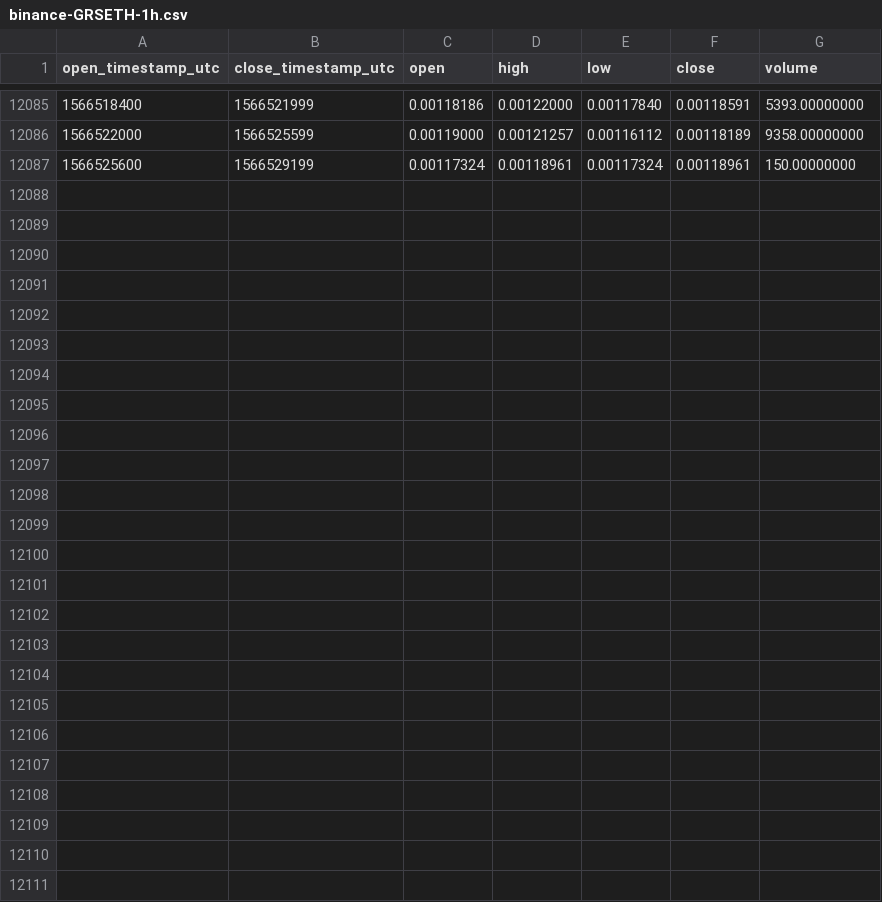
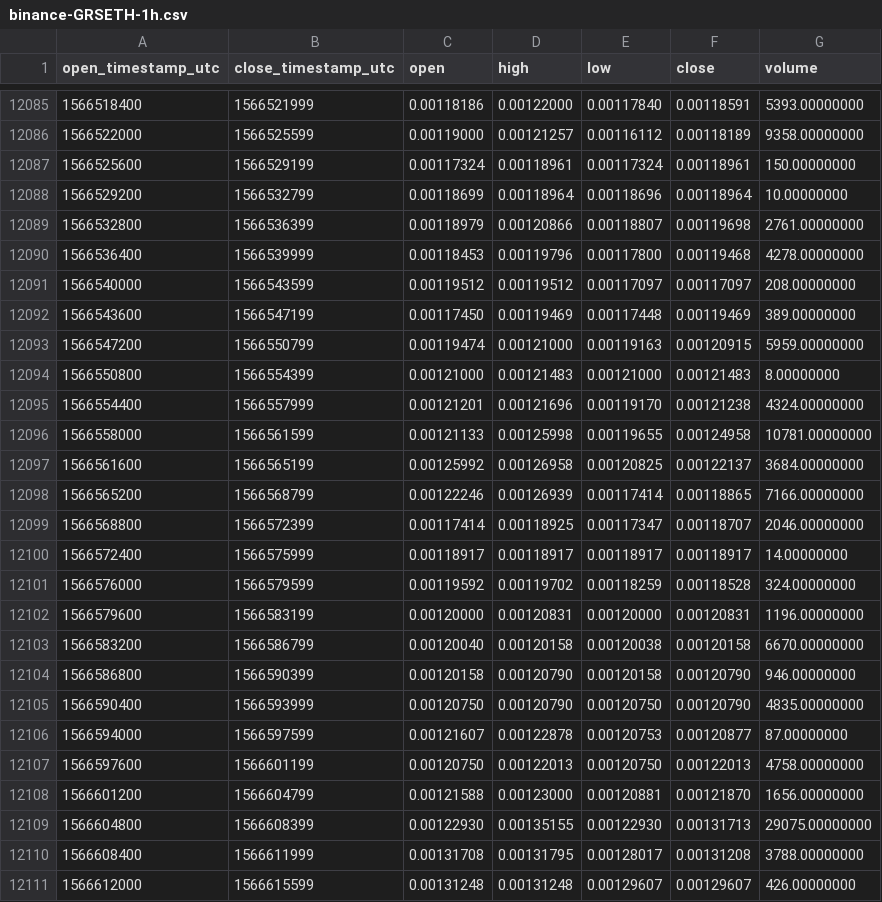
Before and after one commit to cryptobigbro/binance-GRSETH, a CSV file: binance-GRSETH-1h.csv, drawn as a sheet; only a part is shown, gaps mark what is left out.

Commit message:
Update OHLCV data.

```diff
--- a/binance-GRSETH-1h.csv
+++ b/binance-GRSETH-1h.csv
@@ -12087 +12087,25 @@ open_timestamp_utc,close_timestamp_utc,open,high,low,close,volume
 1566525600,1566529199,0.00117324,0.00118961,0.00117324,0.00118961,150.00000000
+1566529200,1566532799,0.00118699,0.00118964,0.00118696,0.00118964,10.00000000
+1566532800,1566536399,0.00118979,0.00120866,0.00118807,0.00119698,2761.00000000
+1566536400,1566539999,0.00118453,0.00119796,0.00117800,0.00119468,4278.00000000
+1566540000,1566543599,0.00119512,0.00119512,0.00117097,0.00117097,208.00000000
+1566543600,1566547199,0.00117450,0.00119469,0.00117448,0.00119469,389.00000000
+1566547200,1566550799,0.00119474,0.00121000,0.00119163,0.00120915,5959.00000000
+1566550800,1566554399,0.00121000,0.00121483,0.00121000,0.00121483,8.00000000
+1566554400,1566557999,0.00121201,0.00121696,0.00119170,0.00121238,4324.00000000
+1566558000,1566561599,0.00121133,0.00125998,0.00119655,0.00124958,10781.00000000
+1566561600,1566565199,0.00125992,0.00126958,0.00120825,0.00122137,3684.00000000
+1566565200,1566568799,0.00122246,0.00126939,0.00117414,0.00118865,7166.00000000
+1566568800,1566572399,0.00117414,0.00118925,0.00117347,0.00118707,2046.00000000
+1566572400,1566575999,0.00118917,0.00118917,0.00118917,0.00118917,14.00000000
+1566576000,1566579599,0.00119592,0.00119702,0.00118259,0.00118528,324.00000000
+1566579600,1566583199,0.00120000,0.00120831,0.00120000,0.00120831,1196.00000000
+1566583200,1566586799,0.00120040,0.00120158,0.00120038,0.00120158,6670.00000000
+1566586800,1566590399,0.00120158,0.00120790,0.00120158,0.00120790,946.00000000
+1566590400,1566593999,0.00120750,0.00120790,0.00120750,0.00120790,4835.00000000
+1566594000,1566597599,0.00121607,0.00122878,0.00120753,0.00120877,87.00000000
+1566597600,1566601199,0.00120750,0.00122013,0.00120750,0.00122013,4758.00000000
+1566601200,1566604799,0.00121588,0.00123000,0.00120881,0.00121870,1656.00000000
+1566604800,1566608399,0.00122930,0.00135155,0.00122930,0.00131713,29075.00000000
+1566608400,1566611999,0.00131708,0.00131795,0.00128017,0.00131208,3788.00000000
+1566612000,1566615599,0.00131248,0.00131248,0.00129607,0.00129607,426.00000000
```
Also changed, not shown: binance-GRSETH-1d.csv.
